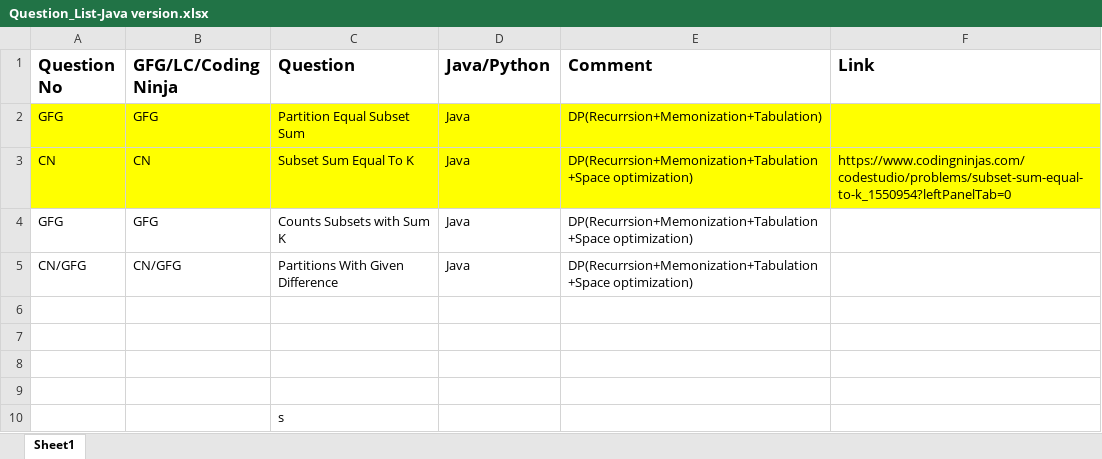
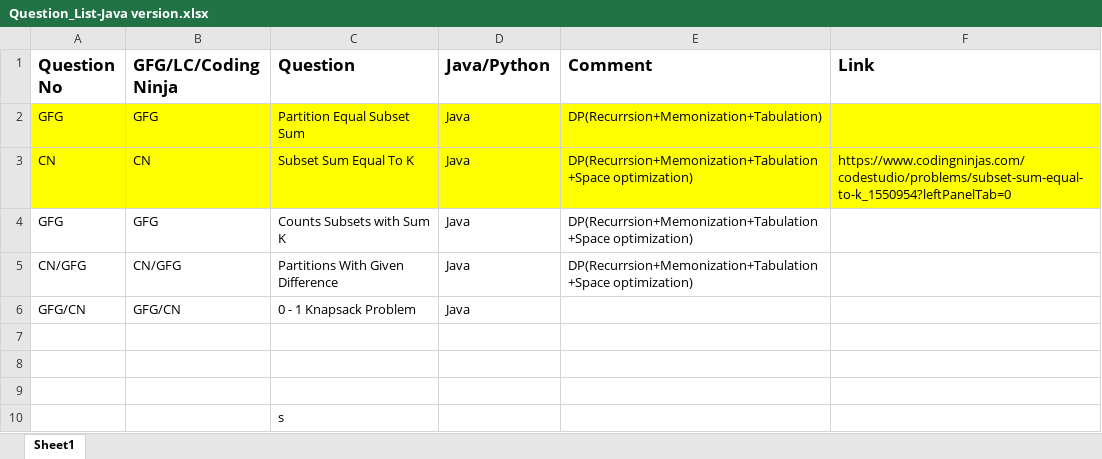
Before and after one commit to ParagNaik2021/Leetcode, an Excel workbook: Dynamic Programming/DP on Subsequences/Question_List-Java version.xlsx, sheet Sheet1, drawn as a sheet; values as stored, in another font and other column widths than the file's, no borders; the diff names each change by its address in the sheet, - before the commit and + after, or states it on an @@ line.

Commit message:
GFG. 0-1 Knapsack Problem
GFG. 0-1 Knapsack Problem

```diff
--- a/Dynamic Programming/DP on Subsequences/Question_List-Java version.xlsx (sheet Sheet1)
+++ b/Dynamic Programming/DP on Subsequences/Question_List-Java version.xlsx (sheet Sheet1)
-row 6: (empty)
+row 6: GFG/CN | GFG/CN | 0 - 1 Knapsack Problem | Java
```
Also changed, not shown: 1 other file.
